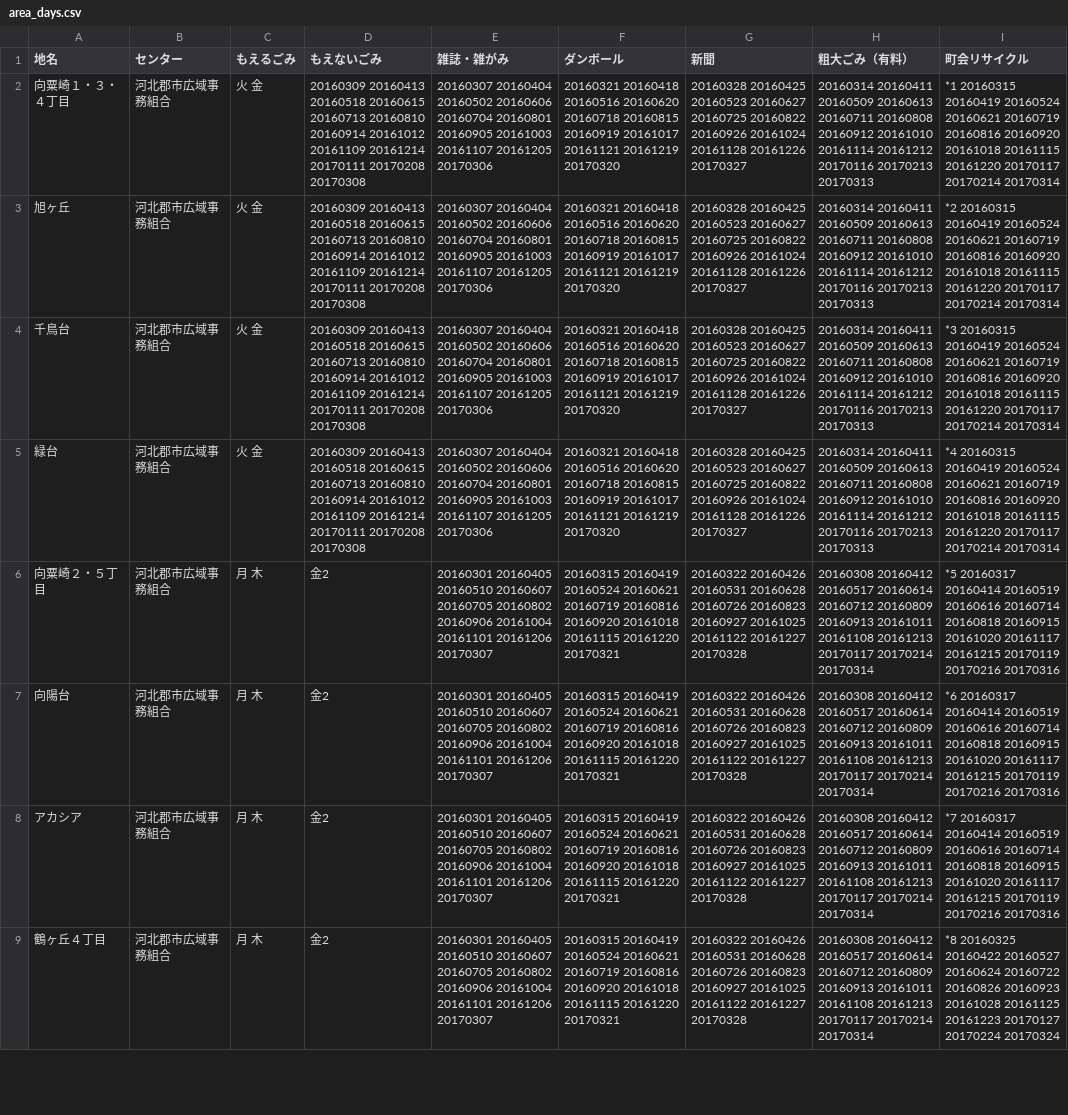
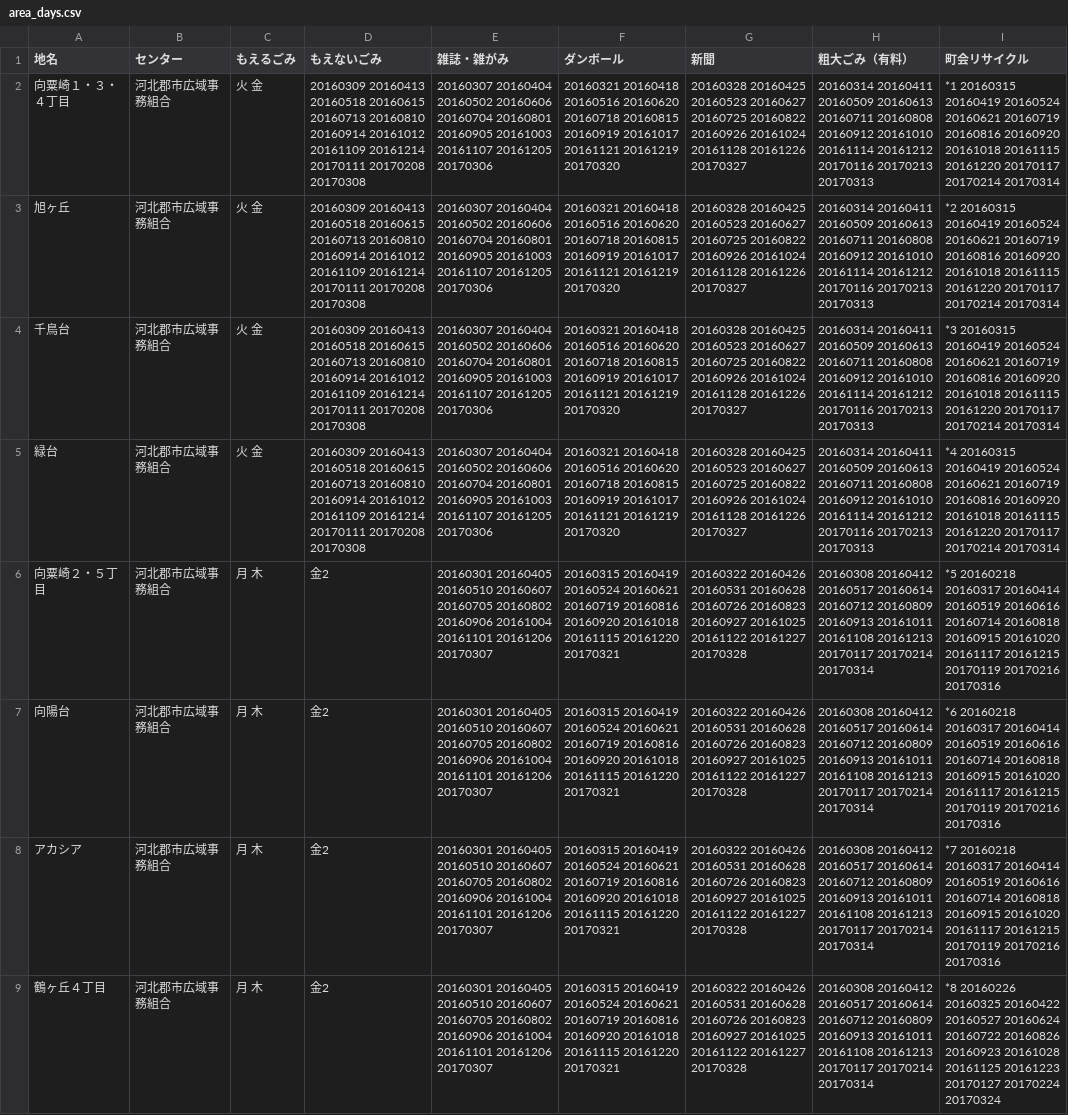
Before and after one commit to uchinada5374/5374, a CSV file: data/area_days.csv, drawn as a sheet; only a part is shown; the diff covers the shown part only; the diff names each change by its address in the sheet, - before the commit and + after, or states it on an @@ line.

Commit message:
2016年度追加
2016年度追加

```diff
--- a/data/area_days.csv
+++ b/data/area_days.csv
-I6 (町会リサイクル): *5 20160317 20160414…
+I6 (町会リサイクル): *5 20160218 20160317 20160414…
-I7 (町会リサイクル): *6 20160317 20160414…
+I7 (町会リサイクル): *6 20160218 20160317 20160414…
-I8 (町会リサイクル): *7 20160317 20160414…
+I8 (町会リサイクル): *7 20160218 20160317 20160414…
-I9 (町会リサイクル): *8 20160325 20160422…
+I9 (町会リサイクル): *8 20160226 20160325 20160422…
```
Also changed, not shown: 11 edited cells elsewhere in this file.
